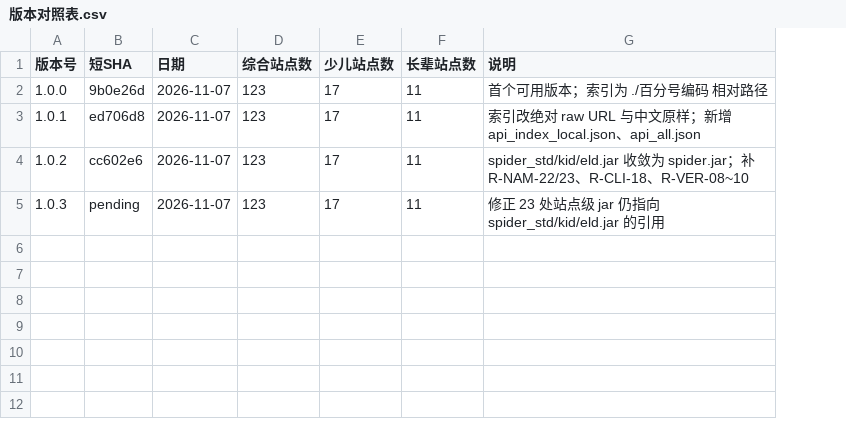
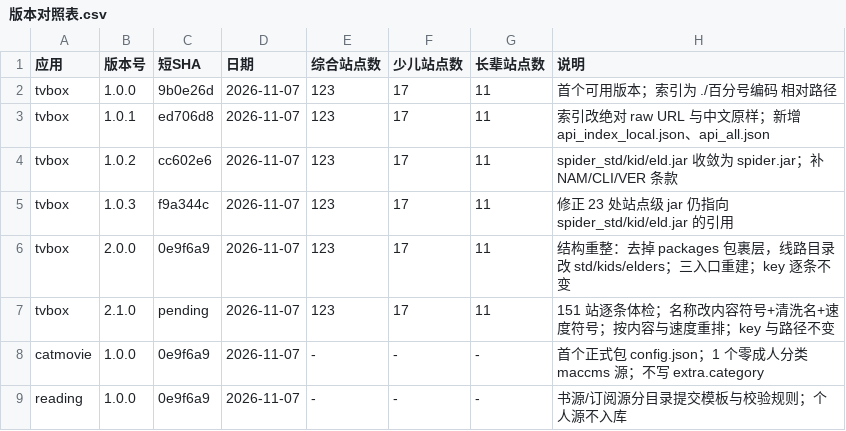
Before and after one commit to SL-learn/SL-Sources, a CSV file: 记录/版本对照表.csv, drawn as a sheet; addresses are those after the commit; the diff names each change by its address in the sheet, - before the commit and + after, or states it on an @@ line.

Commit message:
feat(tvbox): 151 站逐条体检与符号重排
新增 工具/源检测/逐条体检.py 与 工具/源生成/重排.py；实测层 22 站、静态层 129 站，超时与反爬记需复测；名称改为 内容符号+清洗名+速度符号，线路内按内容与速度重排；新增 TVB-NAM-022~025，入口路径与 key 不变。

```diff
--- a/记录/版本对照表.csv
+++ b/记录/版本对照表.csv
+column A (应用), rows 2-5: all tvbox
-H4 (说明): …补 R-NAM-22/23、R-CLI-18、R-VER-08~10
+H4 (说明): …补 NAM/CLI/VER 条款
-C5 (短SHA): pending
+C5 (短SHA): f9a344c
+row 6: tvbox | 2.0.0 | 0e9f6a9 | 2026-11-07 | 123 | 17 | 11 | 结构重整：去掉 packages 包裹层，线路目录改 std/kids/elders；三入口重建；key 逐条不变
+row 7: tvbox | 2.1.0 | pending | 2026-11-07 | 123 | 17 | 11 | 151 站逐条体检；名称改内容符号+清洗名+速度符号；按内容与速度重排；key 与路径不变
+row 8: catmovie | 1.0.0 | 0e9f6a9 | 2026-11-07 | - | - | - | 首个正式包 config.json；1 个零成人分类 maccms 源；不写 extra.category
+row 9: reading | 1.0.0 | 0e9f6a9 | 2026-11-07 | - | - | - | 书源/订阅源分目录提交模板与校验规则；个人源不入库
```
Also changed, not shown: 24 other files.
